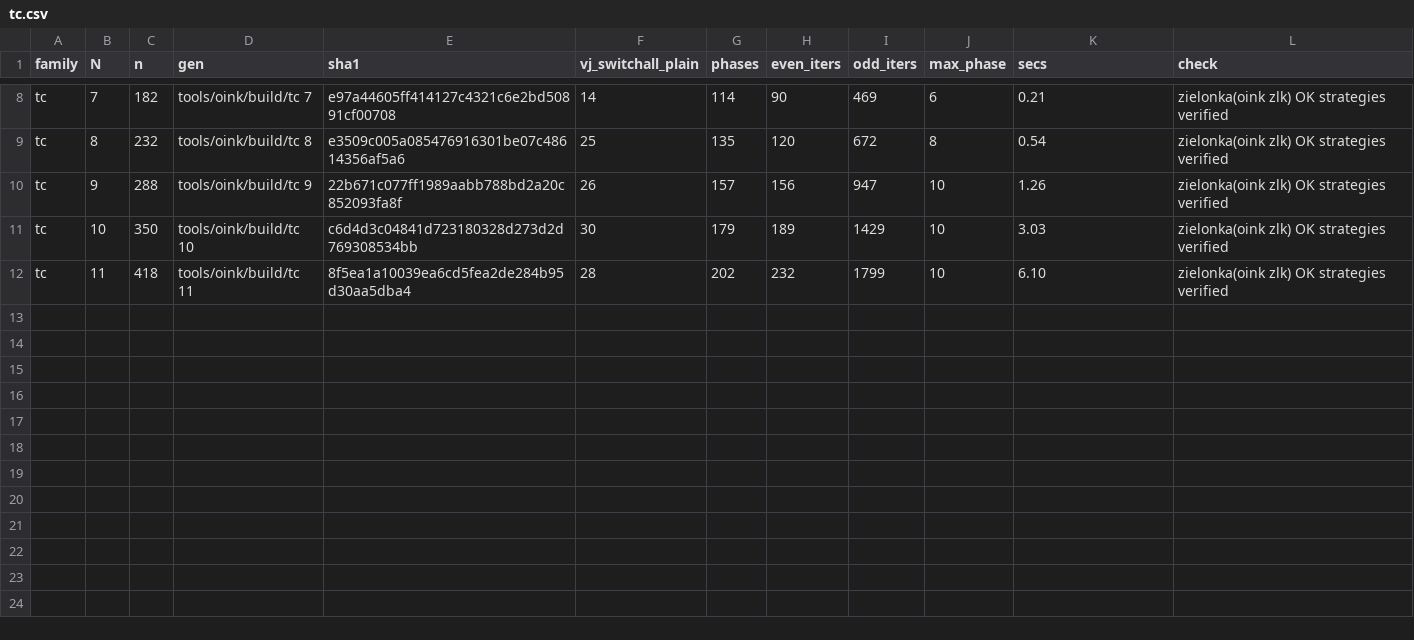
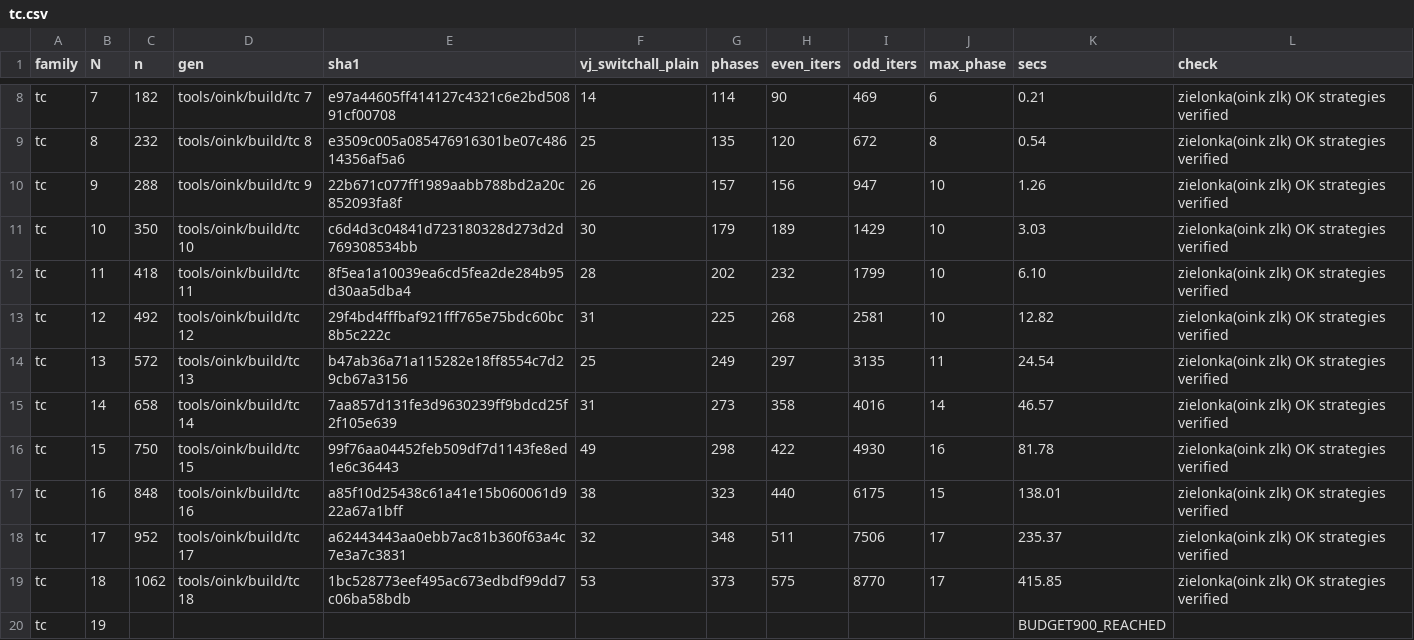
Before and after one commit to nano44/parity_games_challange, a CSV file: experiments/new/step2/tc.csv, drawn as a sheet; only a part is shown, gaps mark what is left out; the diff names each change by its address in the sheet, - before the commit and + after, or states it on an @@ line.

```diff
--- a/experiments/new/step2/tc.csv
+++ b/experiments/new/step2/tc.csv
+row 13: tc | 12 | 492 | tools/oink/build/tc 12 | 29f4bd4fffbaf921fff765e75bdc60bc8b5c222c | 31 | 225 | 268 | 2581 | 10 | 12.82 | zielonka(oink zlk) OK strategies verified
+row 14: tc | 13 | 572 | tools/oink/build/tc 13 | b47ab36a71a115282e18ff8554c7d29cb67a3156 | 25 | 249 | 297 | 3135 | 11 | 24.54 | zielonka(oink zlk) OK strategies verified
+row 15: tc | 14 | 658 | tools/oink/build/tc 14 | 7aa857d131fe3d9630239ff9bdcd25f2f105e639 | 31 | 273 | 358 | 4016 | 14 | 46.57 | zielonka(oink zlk) OK strategies verified
+row 16: tc | 15 | 750 | tools/oink/build/tc 15 | 99f76aa04452feb509df7d1143fe8ed1e6c36443 | 49 | 298 | 422 | 4930 | 16 | 81.78 | zielonka(oink zlk) OK strategies verified
+row 17: tc | 16 | 848 | tools/oink/build/tc 16 | a85f10d25438c61a41e15b060061d922a67a1bff | 38 | 323 | 440 | 6175 | 15 | 138.01 | zielonka(oink zlk) OK strategies verified
+row 18: tc | 17 | 952 | tools/oink/build/tc 17 | a62443443aa0ebb7ac81b360f63a4c7e3a7c3831 | 32 | 348 | 511 | 7506 | 17 | 235.37 | zielonka(oink zlk) OK strategies verified
+row 19: tc | 18 | 1062 | tools/oink/build/tc 18 | 1bc528773eef495ac673edbdf99dd7c06ba58bdb | 53 | 373 | 575 | 8770 | 17 | 415.85 | zielonka(oink zlk) OK strategies verified
+row 20: tc | 19 |  |  |  |  |  |  |  |  | BUDGET900_REACHED
```
Also changed, not shown: experiments/new/step2/tc+.csv, 9 other files.
